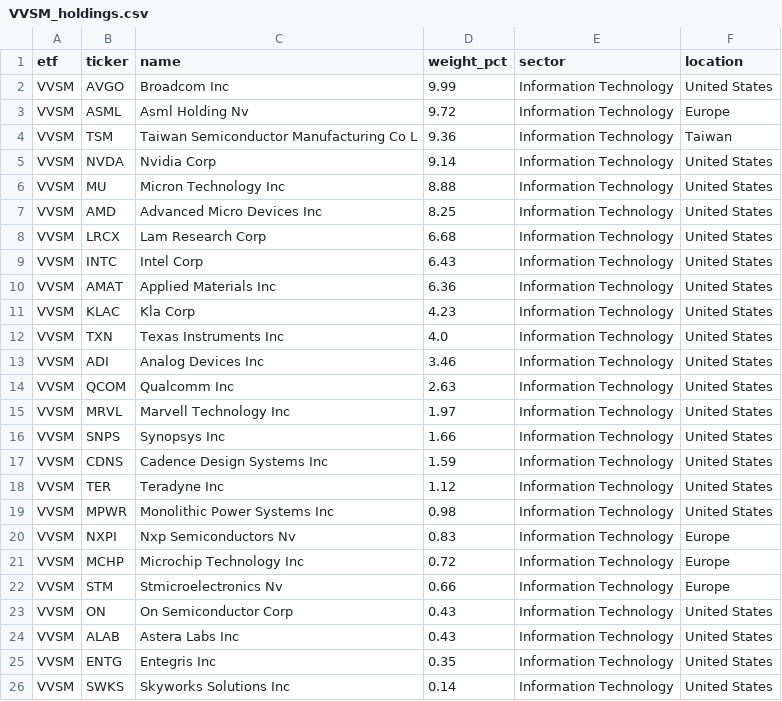
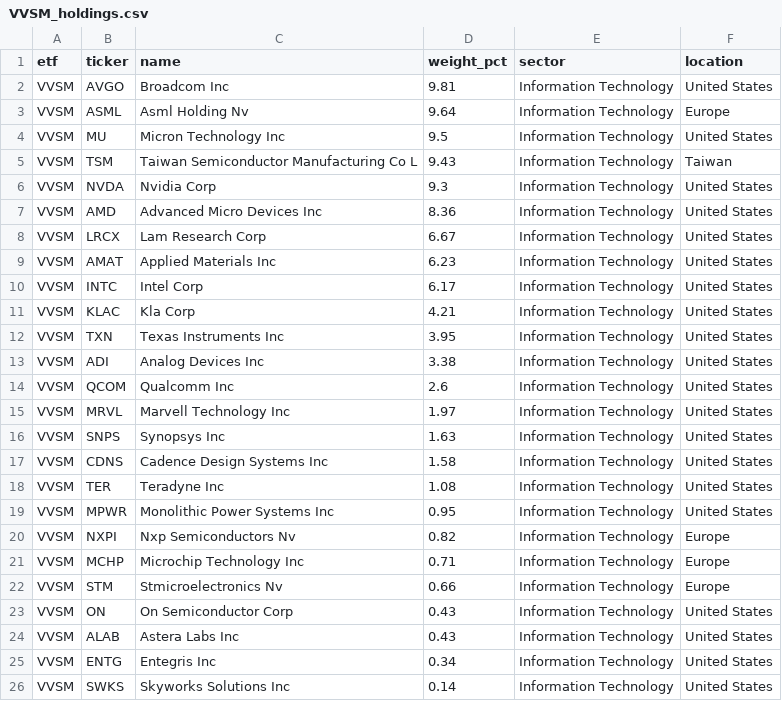
Before and after one commit to AndyOPDev/portfolio-tracker, a CSV file: data/holdings/VVSM_holdings.csv, drawn as a sheet.

```diff
--- a/data/holdings/VVSM_holdings.csv
+++ b/data/holdings/VVSM_holdings.csv
@@ -1,22 +1,22 @@
 etf,ticker,name,weight_pct,sector,location
-VVSM,AVGO,Broadcom Inc,9.99,Information Technology,United States
-VVSM,ASML,Asml Holding Nv,9.72,Information Technology,Europe
-VVSM,TSM,Taiwan Semiconductor Manufacturing Co L,9.36,Information Technology,Taiwan
-VVSM,NVDA,Nvidia Corp,9.14,Information Technology,United States
-VVSM,MU,Micron Technology Inc,8.88,Information Technology,United States
-VVSM,AMD,Advanced Micro Devices Inc,8.25,Information Technology,United States
-VVSM,LRCX,Lam Research Corp,6.68,Information Technology,United States
-VVSM,INTC,Intel Corp,6.43,Information Technology,United States
-VVSM,AMAT,Applied Materials Inc,6.36,Information Technology,United States
-VVSM,KLAC,Kla Corp,4.23,Information Technology,United States
-VVSM,TXN,Texas Instruments Inc,4.0,Information Technology,United States
-VVSM,ADI,Analog Devices Inc,3.46,Information Technology,United States
-VVSM,QCOM,Qualcomm Inc,2.63,Information Technology,United States
+VVSM,AVGO,Broadcom Inc,9.81,Information Technology,United States
+VVSM,ASML,Asml Holding Nv,9.64,Information Technology,Europe
+VVSM,MU,Micron Technology Inc,9.5,Information Technology,United States
+VVSM,TSM,Taiwan Semiconductor Manufacturing Co L,9.43,Information Technology,Taiwan
+VVSM,NVDA,Nvidia Corp,9.3,Information Technology,United States
+VVSM,AMD,Advanced Micro Devices Inc,8.36,Information Technology,United States
+VVSM,LRCX,Lam Research Corp,6.67,Information Technology,United States
+VVSM,AMAT,Applied Materials Inc,6.23,Information Technology,United States
+VVSM,INTC,Intel Corp,6.17,Information Technology,United States
+VVSM,KLAC,Kla Corp,4.21,Information Technology,United States
+VVSM,TXN,Texas Instruments Inc,3.95,Information Technology,United States
+VVSM,ADI,Analog Devices Inc,3.38,Information Technology,United States
+VVSM,QCOM,Qualcomm Inc,2.6,Information Technology,United States
 VVSM,MRVL,Marvell Technology Inc,1.97,Information Technology,United States
-VVSM,SNPS,Synopsys Inc,1.66,Information Technology,United States
-VVSM,CDNS,Cadence Design Systems Inc,1.59,Information Technology,United States
-VVSM,TER,Teradyne Inc,1.12,Information Technology,United States
-VVSM,MPWR,Monolithic Power Systems Inc,0.98,Information Technology,United States
-VVSM,NXPI,Nxp Semiconductors Nv,0.83,Information Technology,Europe
-VVSM,MCHP,Microchip Technology Inc,0.72,Information Technology,Europe
+VVSM,SNPS,Synopsys Inc,1.63,Information Technology,United States
+VVSM,CDNS,Cadence Design Systems Inc,1.58,Information Technology,United States
+VVSM,TER,Teradyne Inc,1.08,Information Technology,United States
+VVSM,MPWR,Monolithic Power Systems Inc,0.95,Information Technology,United States
+VVSM,NXPI,Nxp Semiconductors Nv,0.82,Information Technology,Europe
+VVSM,MCHP,Microchip Technology Inc,0.71,Information Technology,Europe
 VVSM,STM,Stmicroelectronics Nv,0.66,Information Technology,Europe
@@ -24,3 +24,3 @@ VVSM,ON,On Semiconductor Corp,0.43,Information Technology,United States
 VVSM,ALAB,Astera Labs Inc,0.43,Information Technology,United States
-VVSM,ENTG,Entegris Inc,0.35,Information Technology,United States
+VVSM,ENTG,Entegris Inc,0.34,Information Technology,United States
 VVSM,SWKS,Skyworks Solutions Inc,0.14,Information Technology,United States
```
Also changed, not shown: data/holdings/EMRG_holdings.csv, data/holdings/XNAS_holdings.csv, 3 other files.
